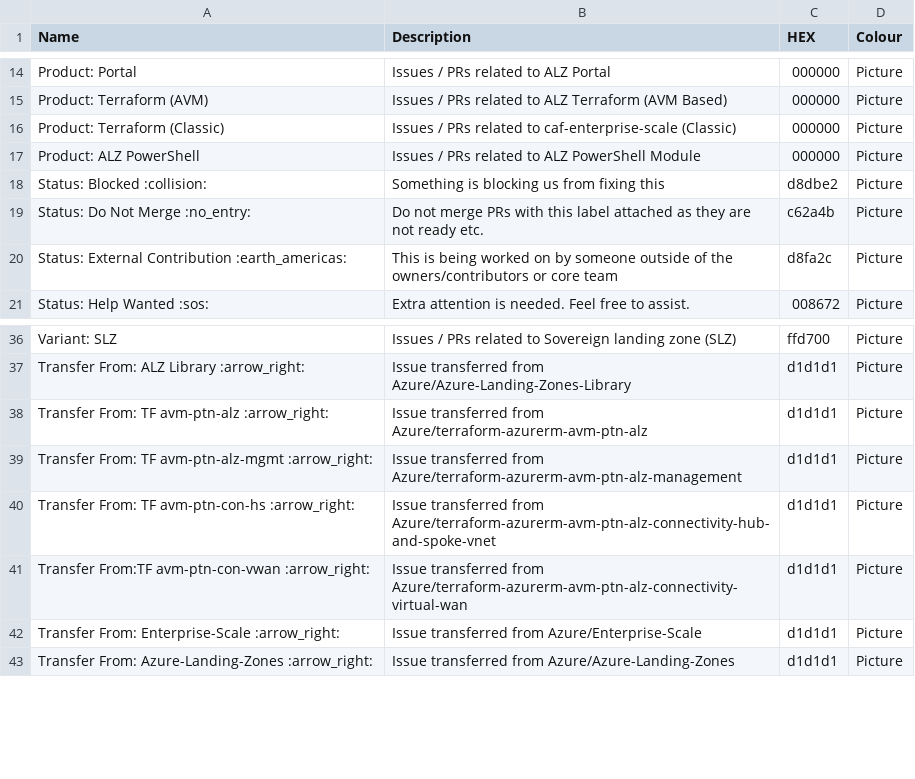
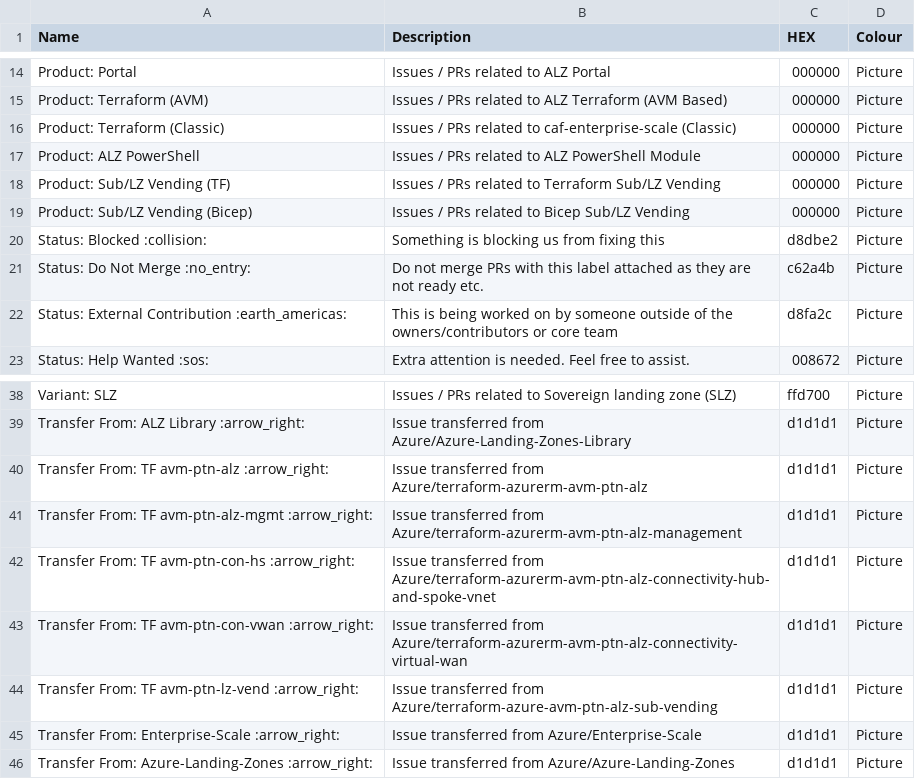
Before and after one commit to Azure/Azure-Landing-Zones, a CSV file: utl/github-labels/alz-labels.csv, drawn as a sheet; only a part is shown, gaps mark what is left out; addresses are those after the commit; the diff names each change by its address in the sheet, - before the commit and + after, or states it on an @@ line.

Commit message:
feat: Update ALZ labels with new entries and corrections (#556)
Update ALZ labels with new entries and corrections

Added new labels related to ALZ products and updated existing ones.

```diff
--- a/utl/github-labels/alz-labels.csv
+++ b/utl/github-labels/alz-labels.csv
+row 18: Product: Sub/LZ Vending (TF) | Issues / PRs related to Terraform Sub/LZ Vending | 000000 | Picture
+row 19: Product: Sub/LZ Vending (Bicep) | Issues / PRs related to Bicep Sub/LZ Vending | 000000 | Picture
-A43 (Name): Transfer From:TF avm-ptn-con-vwan :arrow_right:
+A43 (Name): Transfer From: TF avm-ptn-con-vwan :arrow_right:
+row 44: Transfer From: TF avm-ptn-lz-vend :arrow_right: | Issue transferred from Azure/terraform-azure-avm-ptn-alz-sub-vending | d1d1d1 | Picture
```
